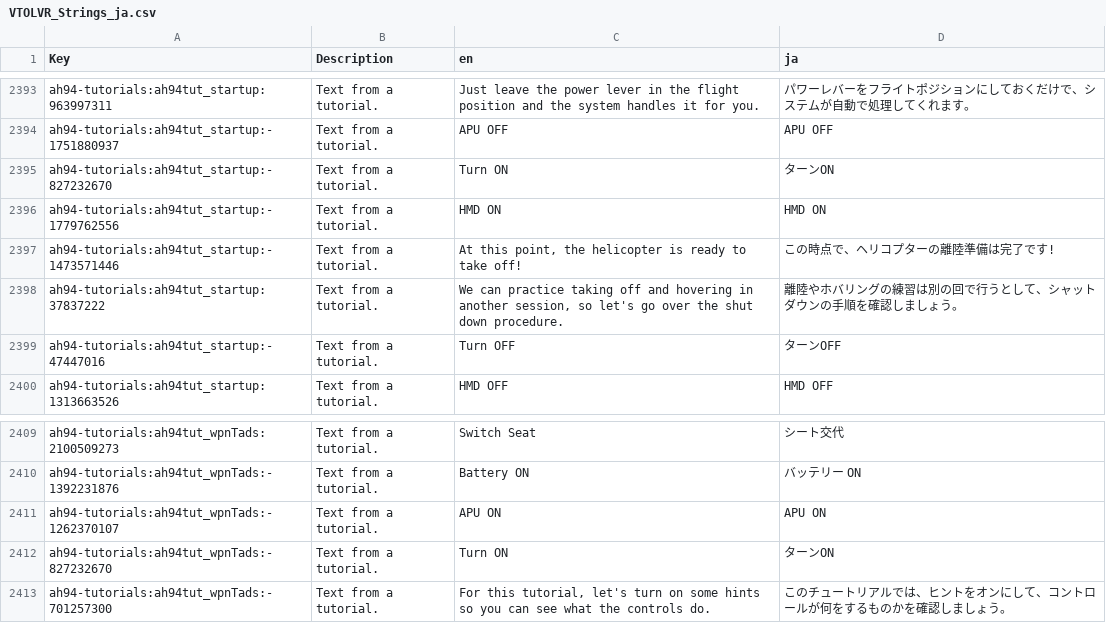
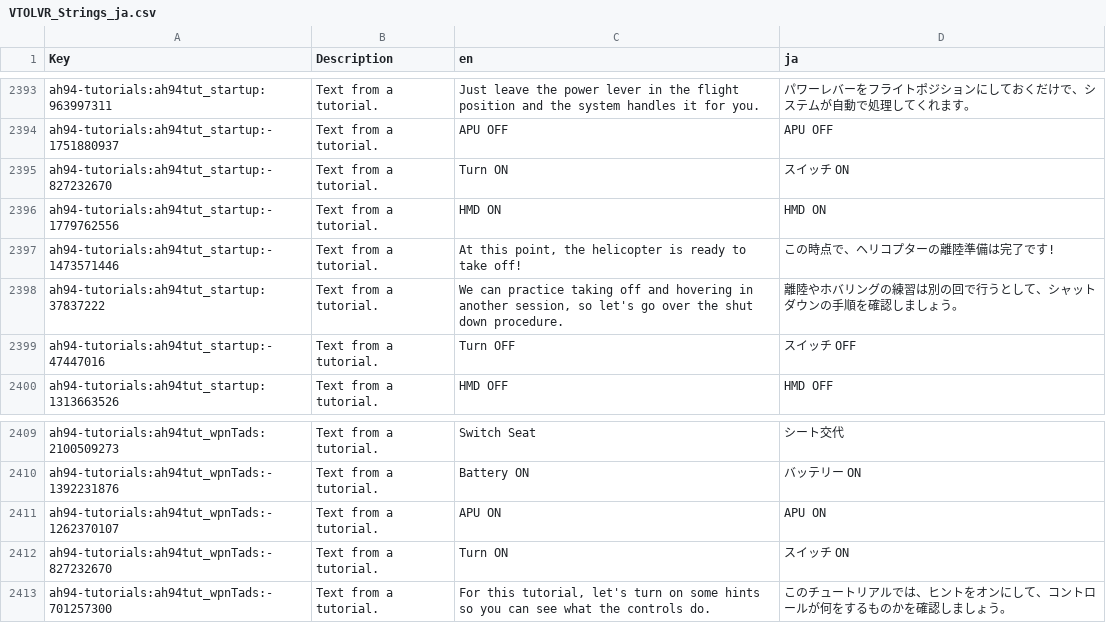
Before and after one commit to omiyama/VTOLVR_JP, a CSV file: VTOLVR_Strings_ja.csv, drawn as a sheet; only a part is shown, gaps mark what is left out.

Commit message:
Update VTOLVR_Strings_ja.csv

```diff
--- a/VTOLVR_Strings_ja.csv
+++ b/VTOLVR_Strings_ja.csv
@@ -3508,3 +3508,3 @@ ah94-tutorials:ah94tut_startup:963997311,Text from a tutorial.,Just leave the po
 ah94-tutorials:ah94tut_startup:-1751880937,Text from a tutorial.,APU OFF,APU OFF
-ah94-tutorials:ah94tut_startup:-827232670,Text from a tutorial.,Turn ON,ターンON
+ah94-tutorials:ah94tut_startup:-827232670,Text from a tutorial.,Turn ON,スイッチ ON
 ah94-tutorials:ah94tut_startup:-1779762556,Text from a tutorial.,HMD ON,HMD ON
@@ -3512,3 +3512,3 @@ ah94-tutorials:ah94tut_startup:-1473571446,Text from a tutorial.,"At this point,
 ah94-tutorials:ah94tut_startup:37837222,Text from a tutorial.,"We can practice taking off and hovering in another session, so let's go over the shut down procedure.","離陸やホバリングの練習は別の回で行うとして、シャットダウンの手順を確認しましょう。"
-ah94-tutorials:ah94tut_startup:-47447016,Text from a tutorial.,Turn OFF,ターンOFF
+ah94-tutorials:ah94tut_startup:-47447016,Text from a tutorial.,Turn OFF,スイッチ OFF
 ah94-tutorials:ah94tut_startup:1313663526,Text from a tutorial.,HMD OFF,HMD OFF
@@ -3527,3 +3527,3 @@ ah94-tutorials:ah94tut_wpnTads:-1392231876,Text from a tutorial.,Battery ON,バ
 ah94-tutorials:ah94tut_wpnTads:-1262370107,Text from a tutorial.,APU ON,APU ON
-ah94-tutorials:ah94tut_wpnTads:-827232670,Text from a tutorial.,Turn ON,ターンON
+ah94-tutorials:ah94tut_wpnTads:-827232670,Text from a tutorial.,Turn ON,スイッチ ON
 ah94-tutorials:ah94tut_wpnTads:-701257300,Text from a tutorial.,"For this tutorial, let's turn on some hints so you can see what the controls do.","このチュートリアルでは、ヒントをオンにして、コントロールが何をするものかを確認しましょう。"
```
